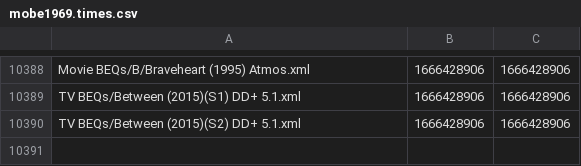
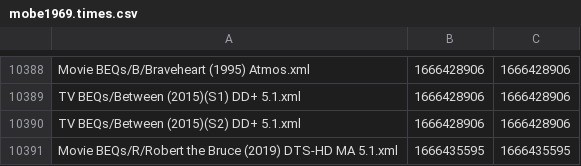
Before and after one commit to 3ll3d00d/beqcatalogue, a CSV file: mobe1969.times.csv, drawn as a sheet; only a part is shown, gaps mark what is left out; the diff names each change by its address in the sheet, - before the commit and + after, or states it on an @@ line.

```diff
--- a/mobe1969.times.csv
+++ b/mobe1969.times.csv
+row 10391: Movie BEQs/R/Robert the Bruce (2019) DTS-HD MA 5.1.xml | 1666435595 | 1666435595
```
Also changed, not shown: 6 other files.
